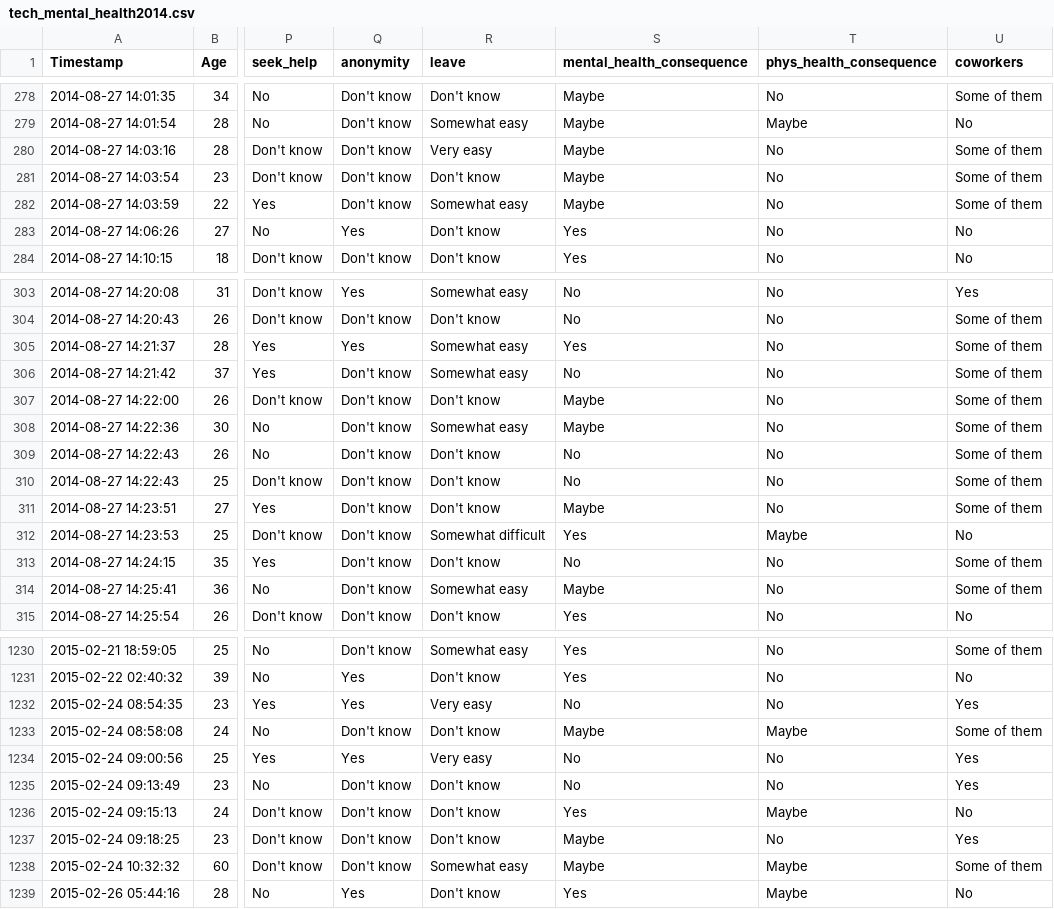
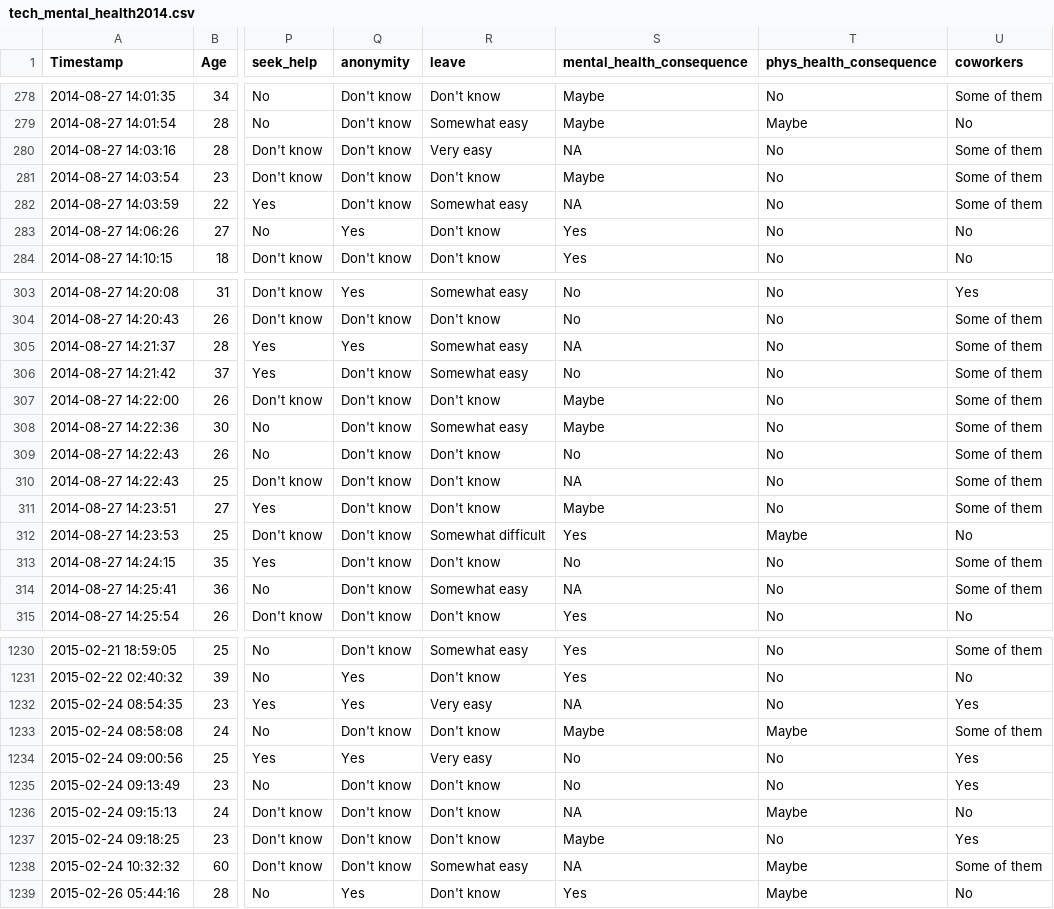
Before and after one commit to aloy/aloy, a CSV file: static/data/tech_mental_health2014.csv, drawn as a sheet; only a part is shown, gaps mark what is left out; the diff covers the shown part only; the diff names each change by its address in the sheet, - before the commit and + after, or states it on an @@ line.

```diff
--- a/static/data/tech_mental_health2014.csv
+++ b/static/data/tech_mental_health2014.csv
-S280 (mental_health_consequence): Maybe
+S280 (mental_health_consequence): NA
-S282 (mental_health_consequence): Maybe
+S282 (mental_health_consequence): NA
-S305 (mental_health_consequence): Yes
+S305 (mental_health_consequence): NA
-S310 (mental_health_consequence): No
+S310 (mental_health_consequence): NA
-S314 (mental_health_consequence): Maybe
+S314 (mental_health_consequence): NA
-S1232 (mental_health_consequence): No
+S1232 (mental_health_consequence): NA
-S1236 (mental_health_consequence): Yes
+S1236 (mental_health_consequence): NA
-S1238 (mental_health_consequence): Maybe
+S1238 (mental_health_consequence): NA
```
Also changed, not shown: 92 edited cells elsewhere in this file, 1 other file.
